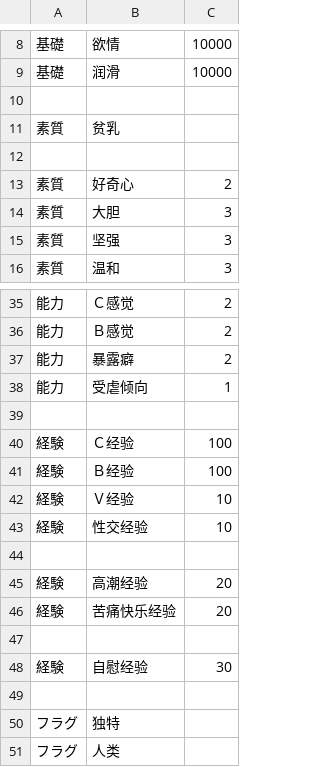
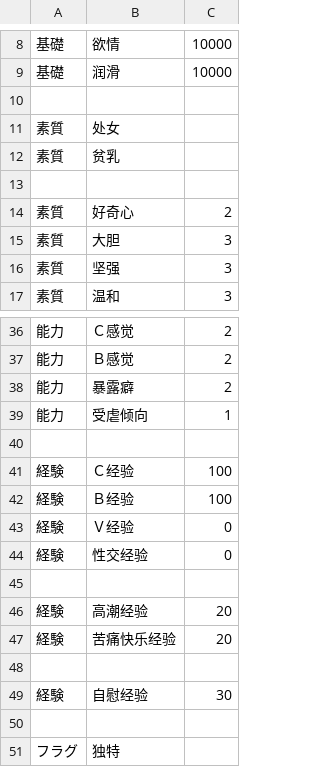
Before and after one commit to Future-R/erarorona, a CSV file: CSV/Chara/Chara12_エスティ.csv, drawn as a sheet; only a part is shown, gaps mark what is left out; the shorter side is filled out with more unchanged rows.

```diff
--- a/CSV/Chara/Chara12_エスティ.csv
+++ b/CSV/Chara/Chara12_エスティ.csv
@@ -10,2 +10,3 @@
 
+素質,处女
 素質,贫乳
@@ -41,4 +42,4 @@
 経験,Ｂ经验,100
-経験,Ｖ经验,10
-経験,性交经验,10
+経験,Ｖ经验,0
+経験,性交经验,0
 
```
Also changed, not shown: CSV/Chara/Chara11_ティファナ.csv, 1 other file.
